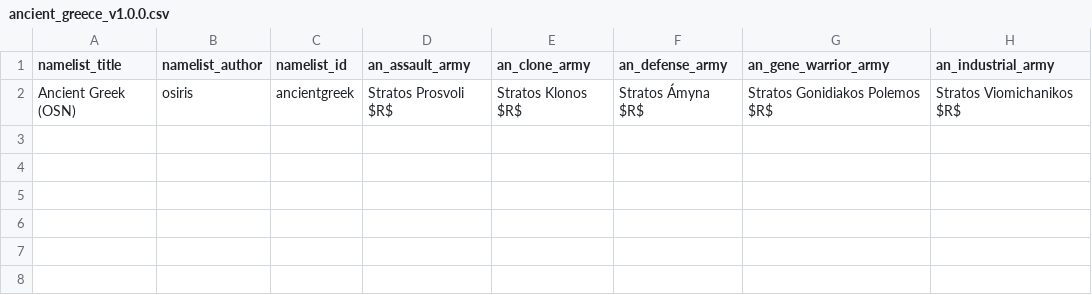
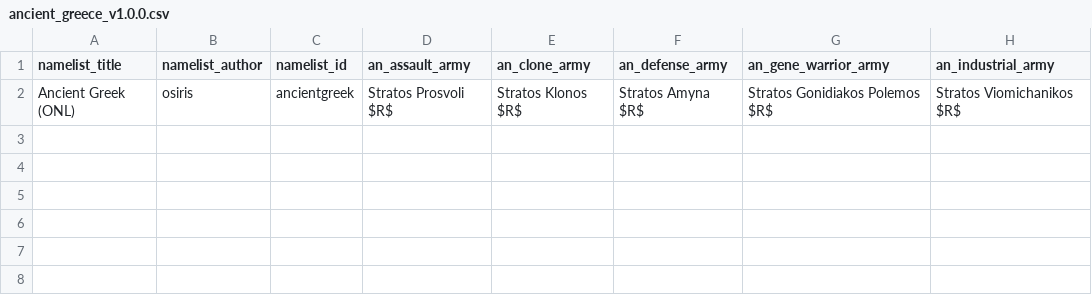
Before and after one commit to Osiris1975/namelist-mod-gen, a CSV file: examples/input_csvs/osiris_namelists/ancient_greece_v1.0.0.csv, drawn as a sheet; only a part is shown; the diff names each change by its address in the sheet, - before the commit and + after, or states it on an @@ line.

```diff
--- a/examples/input_csvs/osiris_namelists/ancient_greece_v1.0.0.csv
+++ b/examples/input_csvs/osiris_namelists/ancient_greece_v1.0.0.csv
-A2 (namelist_title): Ancient Greek (OSN)
+A2 (namelist_title): Ancient Greek (ONL)
-F2 (an_defense_army): Stratos Ámyna $R$
+F2 (an_defense_army): Stratos Amyna $R$
```
Also changed, not shown: examples/input_csvs/osiris_namelists/american_v1.0.0.csv, examples/input_csvs/osiris_namelists/ancient_egypt_v1.3.0.csv, 29 other files.
